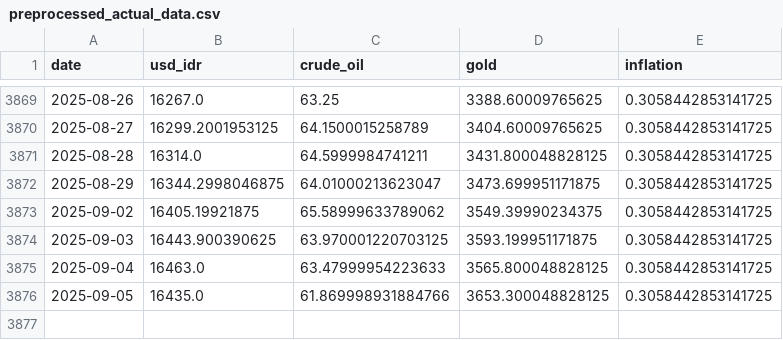
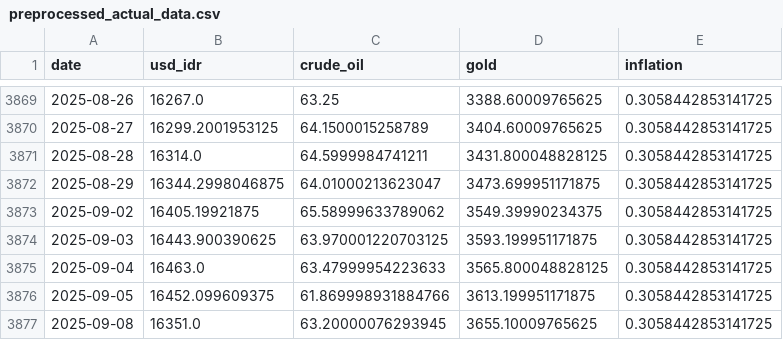
Before and after one commit to Sevinee/usd-idr-dashboard-prediction, a CSV file: preprocessed_actual_data.csv, drawn as a sheet; only a part is shown, gaps mark what is left out.

```diff
--- a/preprocessed_actual_data.csv
+++ b/preprocessed_actual_data.csv
@@ -3875,2 +3875,3 @@ date,usd_idr,crude_oil,gold,inflation
 2025-09-04,16463.0,63.47999954223633,3565.800048828125,0.3058442853141725
-2025-09-05,16435.0,61.869998931884766,3653.300048828125,0.3058442853141725
+2025-09-05,16452.099609375,61.869998931884766,3613.199951171875,0.3058442853141725
+2025-09-08,16351.0,63.20000076293945,3655.10009765625,0.3058442853141725
```
Also changed, not shown: usd_idr_actual.csv, usd_idr_pred_latest.csv, 1 other file.
